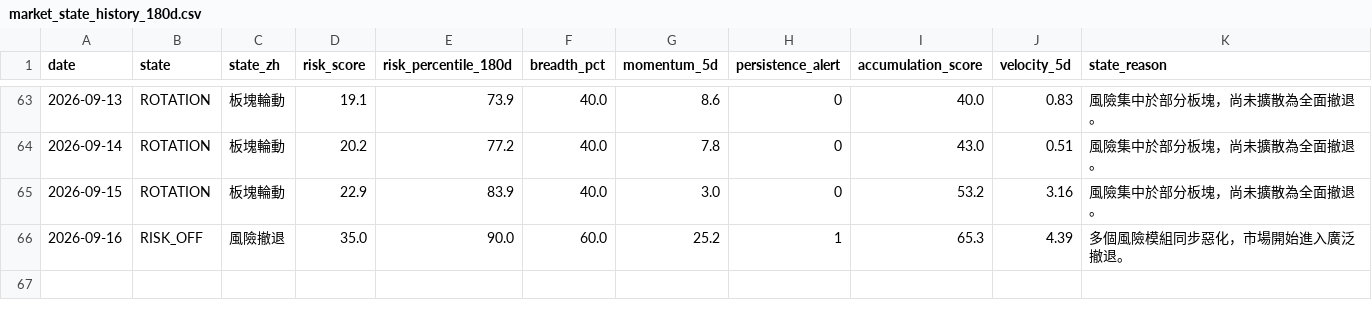
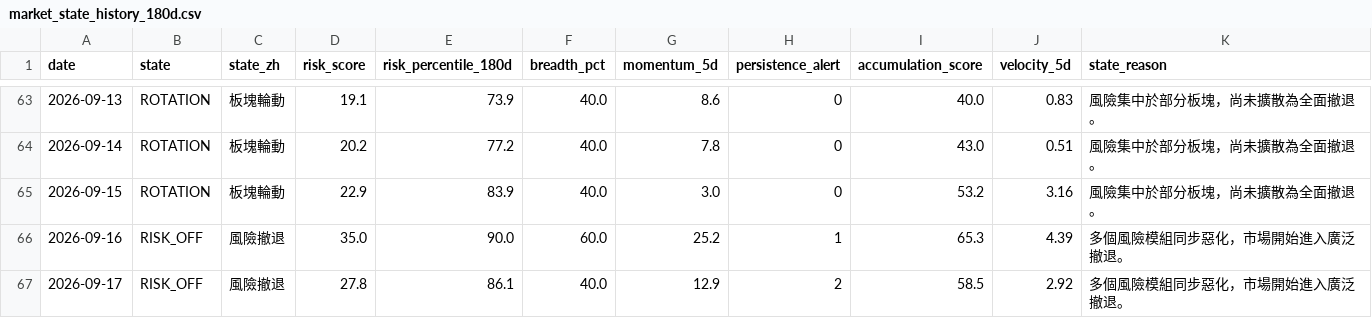
Before and after one commit to stutjeff/pios-capital-flow-engine, a CSV file: data/market_state_history_180d.csv, drawn as a sheet; only a part is shown, gaps mark what is left out; the diff names each change by its address in the sheet, - before the commit and + after, or states it on an @@ line.

```diff
--- a/data/market_state_history_180d.csv
+++ b/data/market_state_history_180d.csv
+row 67: 2026-09-17 | RISK_OFF | 風險撤退 | 27.8 | 86.1 | 40.0 | 12.9 | 2 | 58.5 | 2.92 | 多個風險模組同步惡化，市場開始進入廣泛撤退。
```
Also changed, not shown: data/capital_flow_timeseries_180d.csv, data/factor_analysis.csv, 3 other files.
